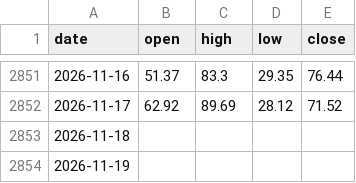
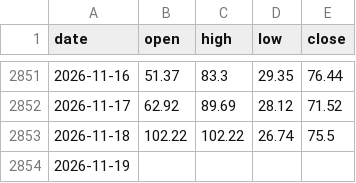
Before and after one commit to Recursive-Self-Improving/AKShare-index_qvix_scope, a CSV file: data/current/qvix-group/qvix_kcb/wrapper.csv, drawn as a sheet; only a part is shown, gaps mark what is left out.

```diff
--- a/data/current/qvix-group/qvix_kcb/wrapper.csv
+++ b/data/current/qvix-group/qvix_kcb/wrapper.csv
@@ -2852,3 +2852,3 @@ date,open,high,low,close
 2026-11-17,62.92,89.69,28.12,71.52
-2026-11-18,,,,
+2026-11-18,102.22,102.22,26.74,75.5
 2026-11-19,,,,
```
Also changed, not shown: data/current/qvix-group/qvix_300etf/observations.csv, data/current/qvix-group/qvix_300etf/wrapper.csv, 54 other files.
